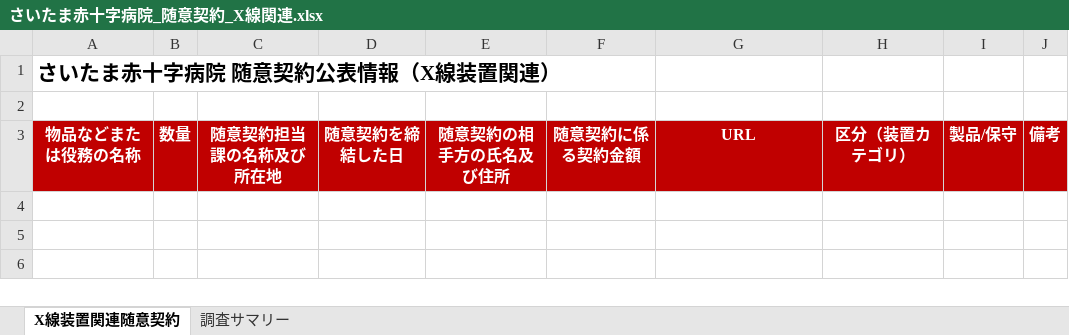
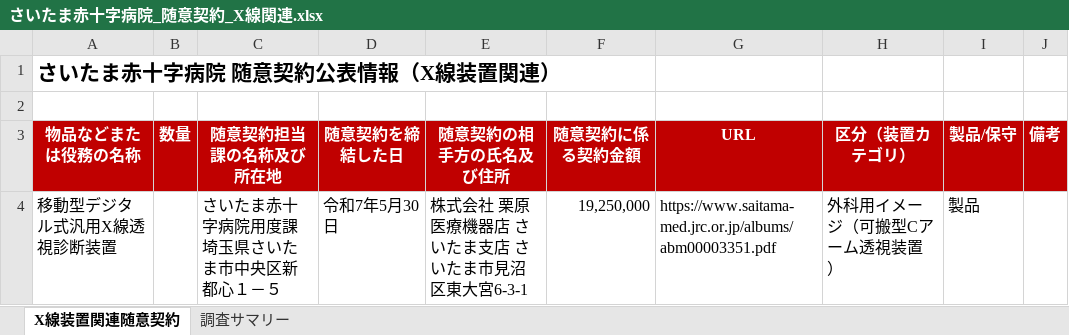
Before and after one commit to natatun1698/claude-code-on-the-web-html, an Excel workbook: output/さいたま赤十字病院_随意契約_X線関連.xlsx, sheet X線装置関連随意契約, drawn as a sheet; values as stored, in another font and other column widths than the file's, no borders; the diff names each change by its address in the sheet, - before the commit and + after, or states it on an @@ line.

```diff
--- a/output/さいたま赤十字病院_随意契約_X線関連.xlsx (sheet X線装置関連随意契約)
+++ b/output/さいたま赤十字病院_随意契約_X線関連.xlsx (sheet X線装置関連随意契約)
+row 4: 移動型デジタル式汎用X線透視診断装置 |  | さいたま赤十字病院用度課埼玉県さいたま市中央区新都心１－５ | 令和7年5月30日 | 株式会社 栗原医療機器店 さいたま支店 さいたま市見沼区東大宮6-3-1 | 19,250,000 | https://www.saitama-med.jrc.or.jp/albums/abm00003351.pdf | 外科用イメージ（可搬型Cアーム透視装置） | 製品
```
Also changed, not shown: sheet 調査サマリー, output/新潟栃木群馬埼玉_赤十字病院_随意契約_X線関連_サマリー.xlsx, output/横浜市立みなと赤十字病院_随意契約_X線関連.xlsx, 43 other files.
